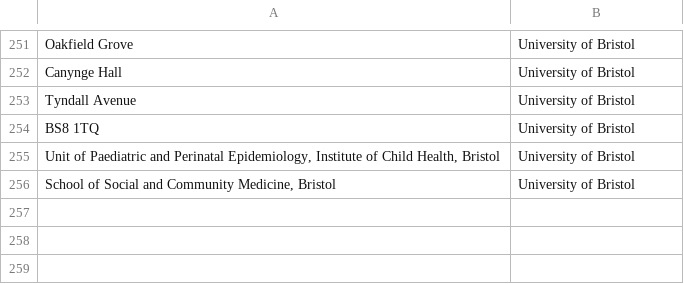
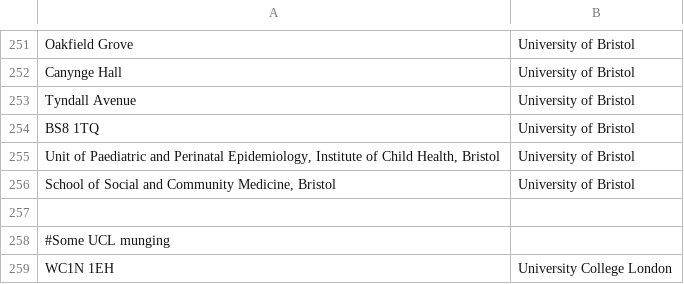
Before and after one commit to OllyButters/puma, a CSV file: config/institute_cleaning.csv, drawn as a sheet; only a part is shown, gaps mark what is left out; the diff names each change by its address in the sheet, - before the commit and + after, or states it on an @@ line.

Commit message:
UCL postcode

```diff
--- a/config/institute_cleaning.csv
+++ b/config/institute_cleaning.csv
+row 257: (empty)
+row 258: #Some UCL munging
+row 259: WC1N 1EH | University College London
```
